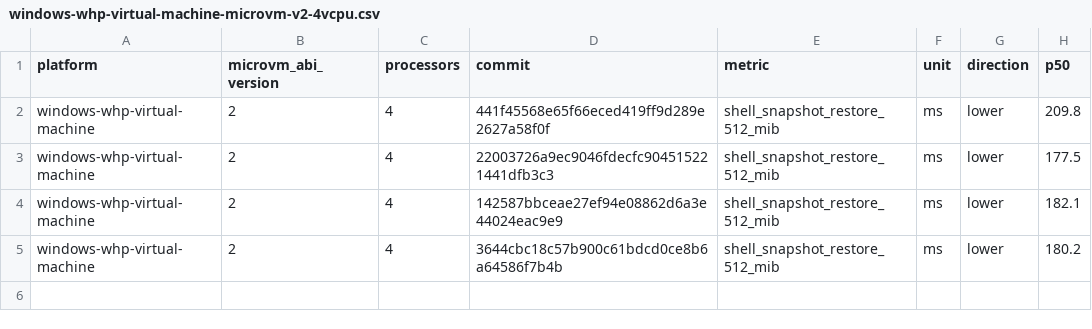
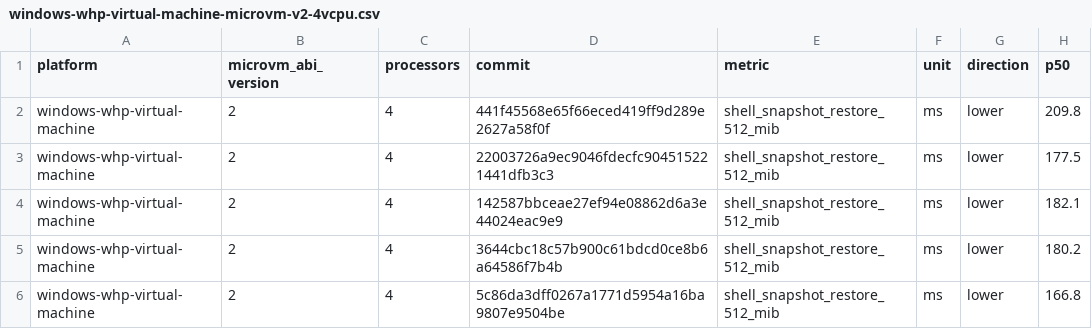
Before and after one commit to microsoft/nvx, a CSV file: data/windows-whp-virtual-machine-microvm-v2-4vcpu.csv, drawn as a sheet.

```diff
--- a/data/windows-whp-virtual-machine-microvm-v2-4vcpu.csv
+++ b/data/windows-whp-virtual-machine-microvm-v2-4vcpu.csv
@@ -5 +5,2 @@ windows-whp-virtual-machine,2,4,142587bbceae27ef94e08862d6a3e44024eac9e9,shell_s
 windows-whp-virtual-machine,2,4,3644cbc18c57b900c61bdcd0ce8b6a64586f7b4b,shell_snapshot_restore_512_mib,ms,lower,180.2
+windows-whp-virtual-machine,2,4,5c86da3dff0267a1771d5954a16ba9807e9504be,shell_snapshot_restore_512_mib,ms,lower,166.8
```
Also changed, not shown: data/linux-kvm-virtual-machine-microvm-v2-1vcpu.csv, data/linux-mshv-virtual-machine-microvm-v2-1vcpu.csv, 9 other files.
